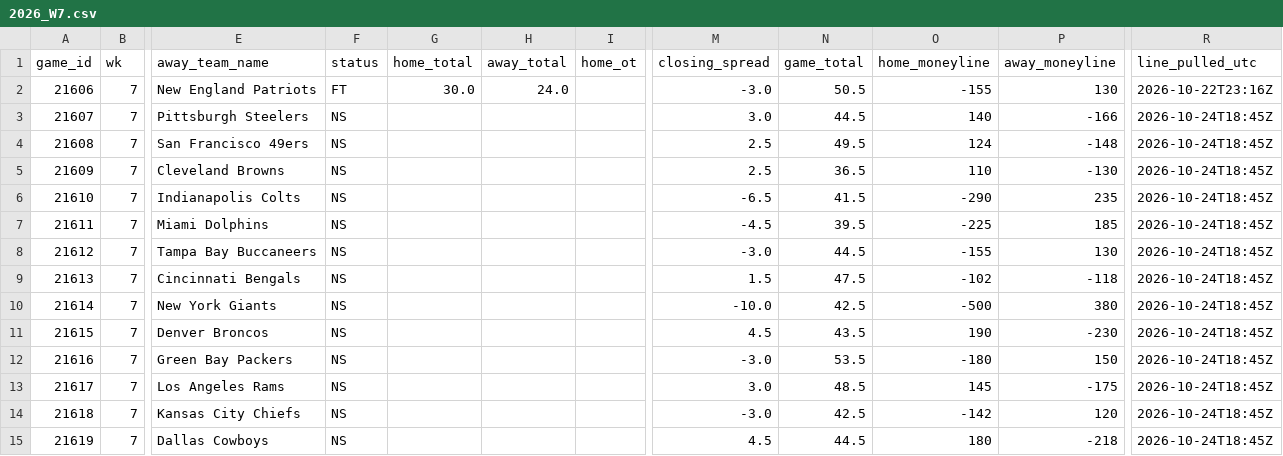
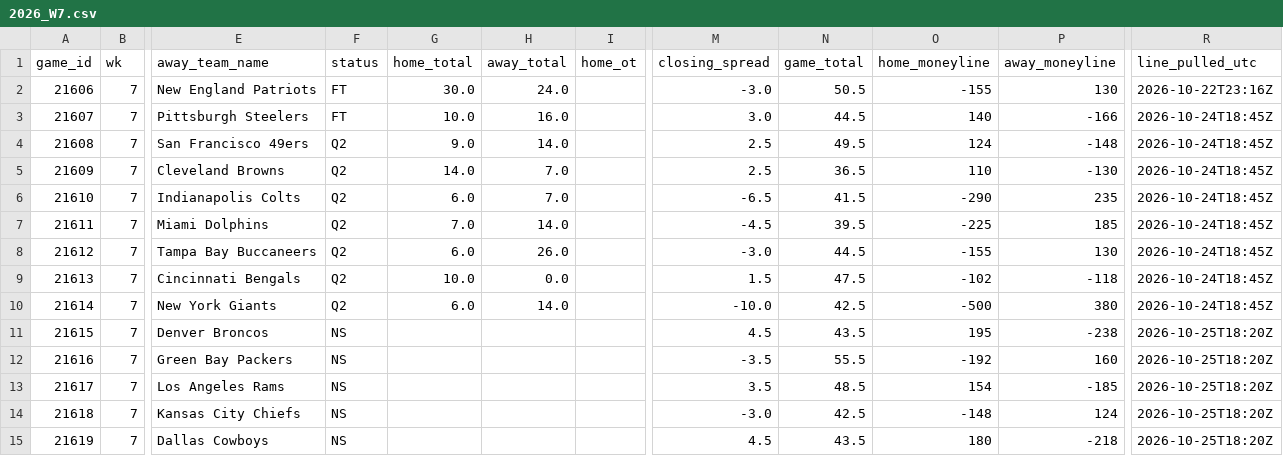
Before and after one commit to jameskroeker/nfl-betting-data-pipeline, a CSV file: data/weekly/2026_W7.csv, drawn as a sheet; only a part is shown, gaps mark what is left out; the diff names each change by its address in the sheet, - before the commit and + after, or states it on an @@ line.

```diff
--- a/data/weekly/2026_W7.csv
+++ b/data/weekly/2026_W7.csv
-F3 (status): NS
+F3 (status): FT
-G3 (home_total): (empty)
+G3 (home_total): 10.0
-H3 (away_total): (empty)
+H3 (away_total): 16.0
-F4:F10 (status): NS
+F4:F10 (status): Q2
-G4 (home_total): (empty)
+G4 (home_total): 9.0
-H4 (away_total): (empty)
+H4 (away_total): 14.0
-G5 (home_total): (empty)
+G5 (home_total): 14.0
-H5:H6 (away_total): (empty)
+H5:H6 (away_total): 7.0
-G6 (home_total): (empty)
+G6 (home_total): 6.0
-G7 (home_total): (empty)
+G7 (home_total): 7.0
-H7 (away_total): (empty)
+H7 (away_total): 14.0
-G8 (home_total): (empty)
+G8 (home_total): 6.0
-H8 (away_total): (empty)
+H8 (away_total): 26.0
-G9 (home_total): (empty)
+G9 (home_total): 10.0
-H9 (away_total): (empty)
+H9 (away_total): 0.0
-G10 (home_total): (empty)
+G10 (home_total): 6.0
-H10 (away_total): (empty)
+H10 (away_total): 14.0
-O11 (home_moneyline): 190
+O11 (home_moneyline): 195
-P11 (away_moneyline): -230
+P11 (away_moneyline): -238
-R11:R15 (line_pulled_utc): 2026-10-24T18:45Z
+R11:R15 (line_pulled_utc): 2026-10-25T18:20Z
-M12 (closing_spread): -3.0
+M12 (closing_spread): -3.5
-N12 (game_total): 53.5
+N12 (game_total): 55.5
-O12 (home_moneyline): -180
+O12 (home_moneyline): -192
-P12 (away_moneyline): 150
+P12 (away_moneyline): 160
-M13 (closing_spread): 3.0
+M13 (closing_spread): 3.5
-O13 (home_moneyline): 145
+O13 (home_moneyline): 154
-P13 (away_moneyline): -175
+P13 (away_moneyline): -185
-O14 (home_moneyline): -142
+O14 (home_moneyline): -148
-P14 (away_moneyline): 120
+P14 (away_moneyline): 124
-N15 (game_total): 44.5
+N15 (game_total): 43.5
```
Also changed, not shown: data/lines_history/2026_W7.csv.
